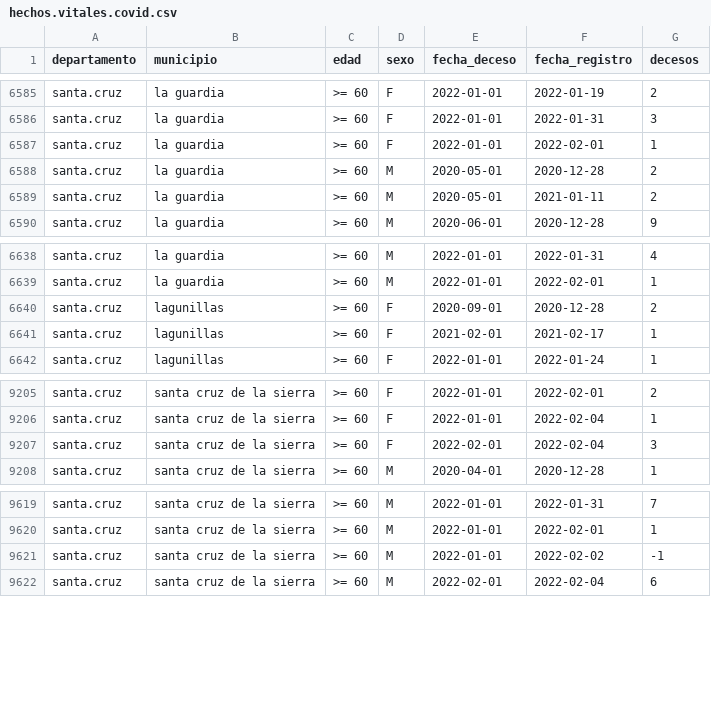
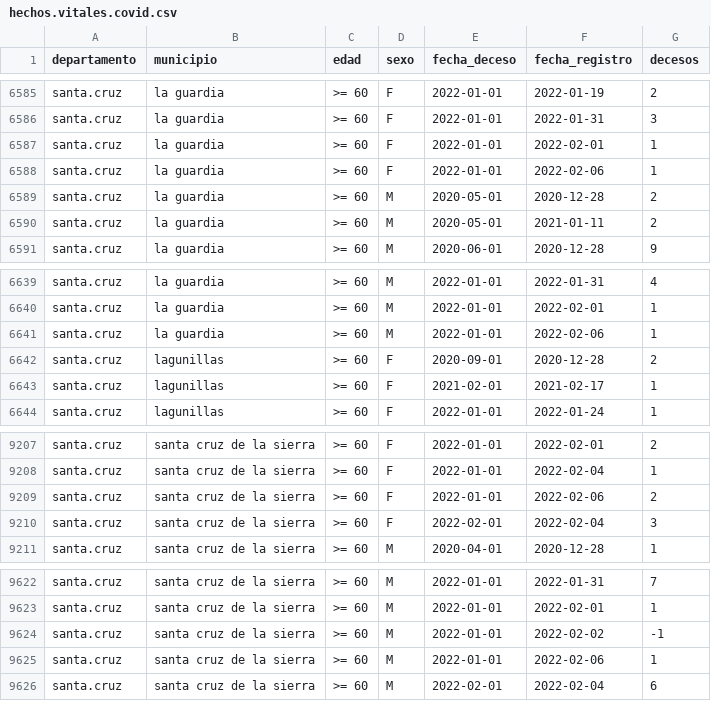
Before and after one commit to sociedatos/bo-mortalidad, a CSV file: hechos.vitales.covid.csv, drawn as a sheet; only a part is shown, gaps mark what is left out.

Commit message:
[ci] actualización siahv covid

```diff
--- a/hechos.vitales.covid.csv
+++ b/hechos.vitales.covid.csv
@@ -6587,2 +6587,3 @@ santa.cruz,la guardia,>= 60,F,2022-01-01,2022-01-31,3
 santa.cruz,la guardia,>= 60,F,2022-01-01,2022-02-01,1
+santa.cruz,la guardia,>= 60,F,2022-01-01,2022-02-06,1
 santa.cruz,la guardia,>= 60,M,2020-05-01,2020-12-28,2
@@ -6639,2 +6640,3 @@ santa.cruz,la guardia,>= 60,M,2022-01-01,2022-01-31,4
 santa.cruz,la guardia,>= 60,M,2022-01-01,2022-02-01,1
+santa.cruz,la guardia,>= 60,M,2022-01-01,2022-02-06,1
 santa.cruz,lagunillas,>= 60,F,2020-09-01,2020-12-28,2
@@ -9206,2 +9208,3 @@ santa.cruz,santa cruz de la sierra,>= 60,F,2022-01-01,2022-02-01,2
 santa.cruz,santa cruz de la sierra,>= 60,F,2022-01-01,2022-02-04,1
+santa.cruz,santa cruz de la sierra,>= 60,F,2022-01-01,2022-02-06,2
 santa.cruz,santa cruz de la sierra,>= 60,F,2022-02-01,2022-02-04,3
@@ -9621,2 +9624,3 @@ santa.cruz,santa cruz de la sierra,>= 60,M,2022-01-01,2022-02-01,1
 santa.cruz,santa cruz de la sierra,>= 60,M,2022-01-01,2022-02-02,-1
+santa.cruz,santa cruz de la sierra,>= 60,M,2022-01-01,2022-02-06,1
 santa.cruz,santa cruz de la sierra,>= 60,M,2022-02-01,2022-02-04,6
```
